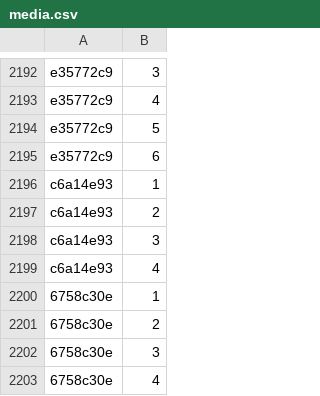
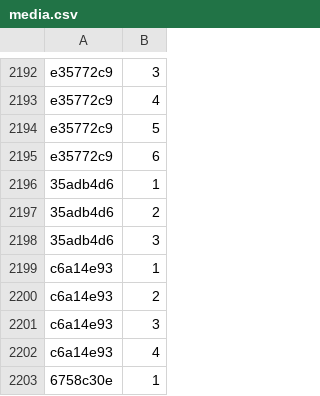
Before and after one commit to Lockpickers-United/lpu-belt-explorer, a CSV file: media.csv, drawn as a sheet; only a part is shown, gaps mark what is left out; the shorter side is filled out with more unchanged rows; the diff names each change by its address in the sheet, - before the commit and + after, or states it on an @@ line.

```diff
--- a/media.csv
+++ b/media.csv
+row 2196: 35adb4d6 | 1
+row 2197: 35adb4d6 | 2
+row 2198: 35adb4d6 | 3
```
Also changed, not shown: 6 other files.
